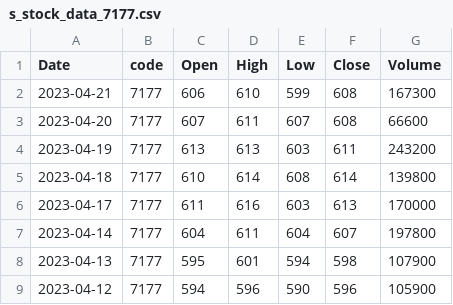
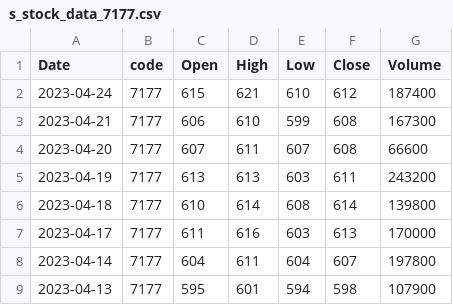
Before and after one commit to shutouyusei/Stock_Checker, a CSV file: Stock_Checker/bin/Debug/csv_stock_data/s_stock_data_7177.csv, drawn as a sheet; only a part is shown; the shorter side is filled out with more unchanged rows; the diff names each change by its address in the sheet, - before the commit and + after, or states it on an @@ line.

```diff
--- a/Stock_Checker/bin/Debug/csv_stock_data/s_stock_data_7177.csv
+++ b/Stock_Checker/bin/Debug/csv_stock_data/s_stock_data_7177.csv
+row 2: 2023-04-24 | 7177 | 615 | 621 | 610 | 612 | 187400
```
Also changed, not shown: 7 other files.
